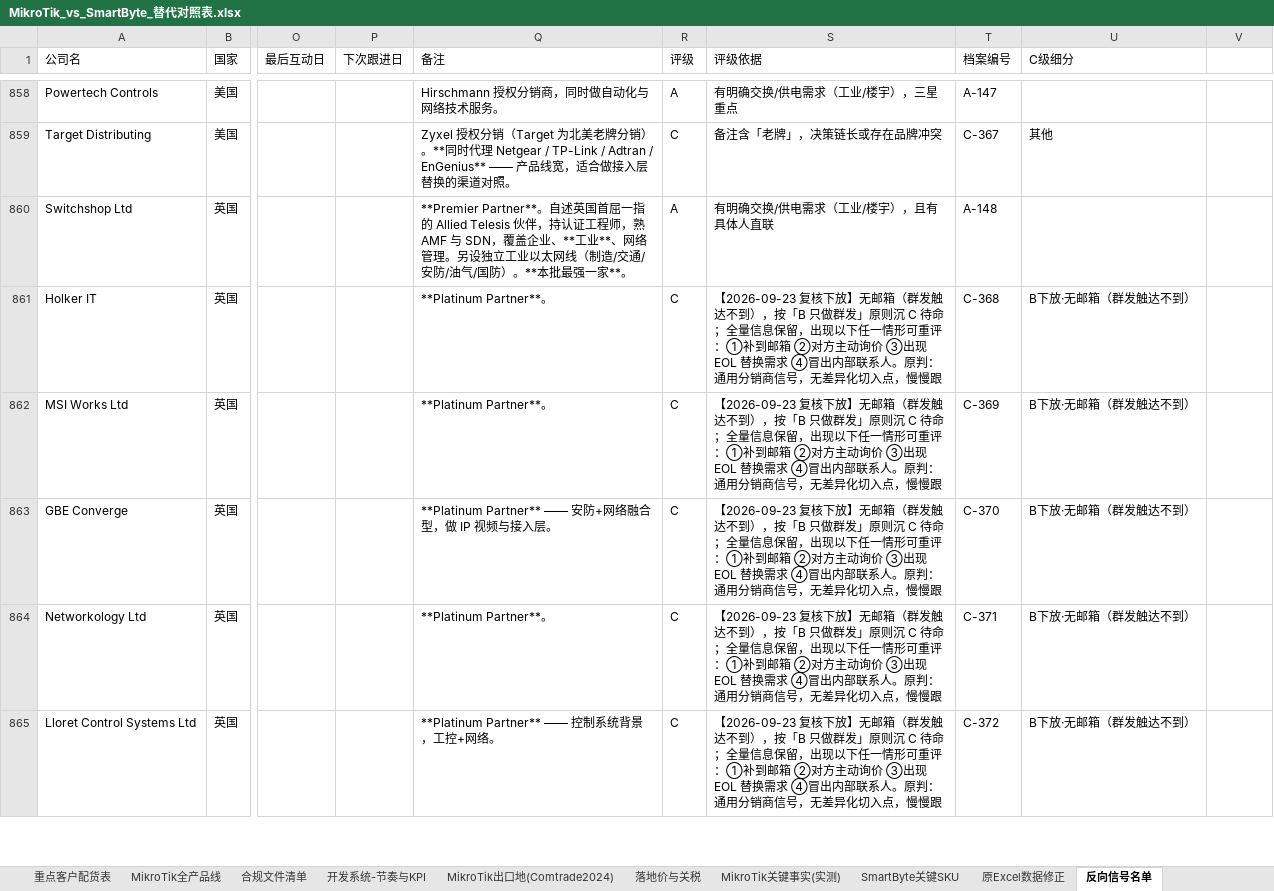
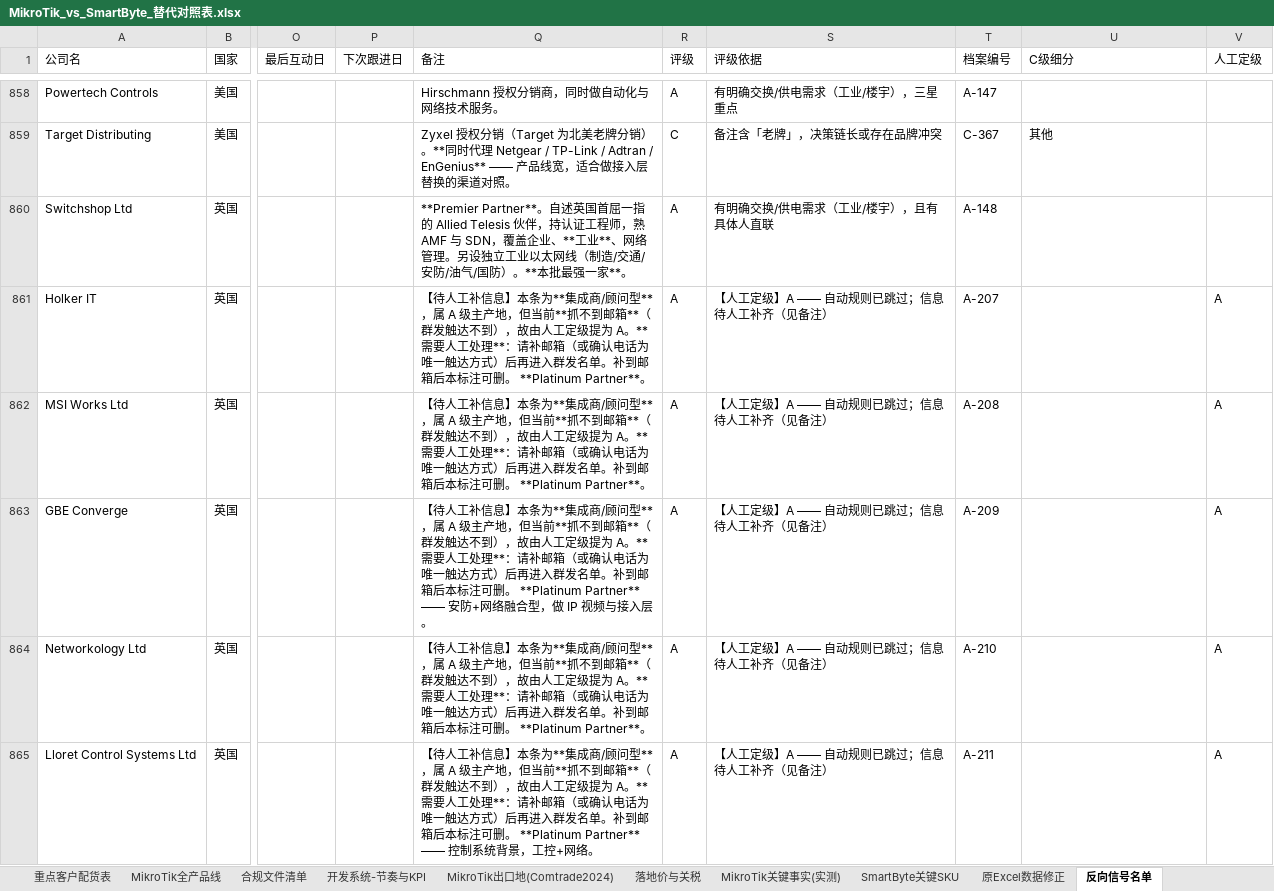
Before and after one commit to SimonSaga-202306/mikrotik-info, an Excel workbook: MikroTik_vs_SmartByte_替代对照表.xlsx, sheet 反向信号名单, drawn as a sheet; only a part is shown, gaps mark what is left out; values as stored, in another font and other column widths than the file's, no borders; the diff covers the shown part only; the diff names each change by its address in the sheet, - before the commit and + after, or states it on an @@ line.

Commit message:
Open Allied Telesis Germany pool via country param; +32, A 226 -> 258
The partner locator takes a ?country= query parameter, which turns a
JS-looking page into a plain paginated list. Germany has four pages;
the first two are here, the rest next round.

32 new accounts, Germany going from 32 rows to 70. Skipped ALSO
Deutschland, Arrow ECS, Bechtle and Ingram Micro as too large.

These carry no email, so under the just-agreed approach they are
promoted to A with the manual-info marker rather than parked, putting A
at 258. Each dossier opens with the block saying what is missing and
the two ways to resolve it.

Co-authored-by: arena-agent <297053741+arena-agent@users.noreply.github.com>

```diff
--- a/MikroTik_vs_SmartByte_替代对照表.xlsx (sheet 反向信号名单)
+++ b/MikroTik_vs_SmartByte_替代对照表.xlsx (sheet 反向信号名单)
-V1: (empty)
+V1: 人工定级
-Q861:Q862 (备注): **Platinum Partner**…
+Q861:Q862 (备注): 【待人工补信息】本条为**集成商/顾问型**，属 A 级主产地，但当前**抓不到邮箱**（群发触达不到），故由人工定级提为 A。**需要人工处理**：请补邮箱（或确认电话为唯一触达方式）后再进入群发名单。补到邮箱后本标注可删。 **Platinum Partner**…
-R861:R865 (评级): C
+R861:R865 (评级): A
-S861:S865 (评级依据): 【2026-09-23 复核下放】无邮箱（群发触达不到），按「B 只做群发」原则沉 C 待命；全量信息保留，出现以下任一情形可重评：①补到邮箱 ②对方主动询价 ③出现 EOL 替换需求 ④冒出内部联系人。原判：通用分销商信号，无差异化切入点，慢慢跟
+S861:S865 (评级依据): 【人工定级】A —— 自动规则已跳过；信息待人工补齐（见备注）
-T861 (档案编号): C-368
+T861 (档案编号): A-207
-U861:U865 (C级细分): B下放·无邮箱（群发触达不到）
+U861:U865 (C级细分): (empty)
-V861:V865 (人工定级): (empty)
+V861:V865 (人工定级): A
-T862 (档案编号): C-369
+T862 (档案编号): A-208
-Q863 (备注): **Platinum Partner** —— 安…
+Q863 (备注): 【待人工补信息】本条为**集成商/顾问型**，属 A 级主产地，但当前**抓不到邮箱**（群发触达不到），故由人工定级提为 A。**需要人工处理**：请补邮箱（或确认电话为唯一触达方式）后再进入群发名单。补到邮箱后本标注可删。 **Platinum Partner** —— 安…
-T863 (档案编号): C-370
+T863 (档案编号): A-209
-Q864 (备注): **Platinum Partner**…
+Q864 (备注): 【待人工补信息】本条为**集成商/顾问型**，属 A 级主产地，但当前**抓不到邮箱**（群发触达不到），故由人工定级提为 A。**需要人工处理**：请补邮箱（或确认电话为唯一触达方式）后再进入群发名单。补到邮箱后本标注可删。 **Platinum Partner**…
-T864 (档案编号): C-371
+T864 (档案编号): A-210
-Q865 (备注): **Platinum Partner** —— 控…
+Q865 (备注): 【待人工补信息】本条为**集成商/顾问型**，属 A 级主产地，但当前**抓不到邮箱**（群发触达不到），故由人工定级提为 A。**需要人工处理**：请补邮箱（或确认电话为唯一触达方式）后再进入群发名单。补到邮箱后本标注可删。 **Platinum Partner** —— 控…
-T865 (档案编号): C-372
+T865 (档案编号): A-211
```
Also changed, not shown: 32 added rows and 432 edited cells elsewhere in this sheet, 客户分级跟进表_2026-09.xlsx, 35 other files.
